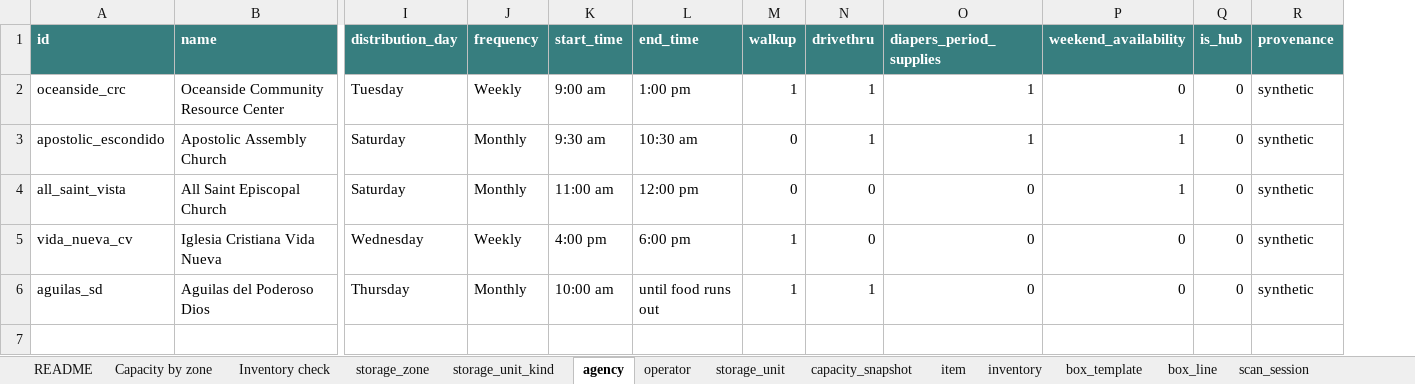
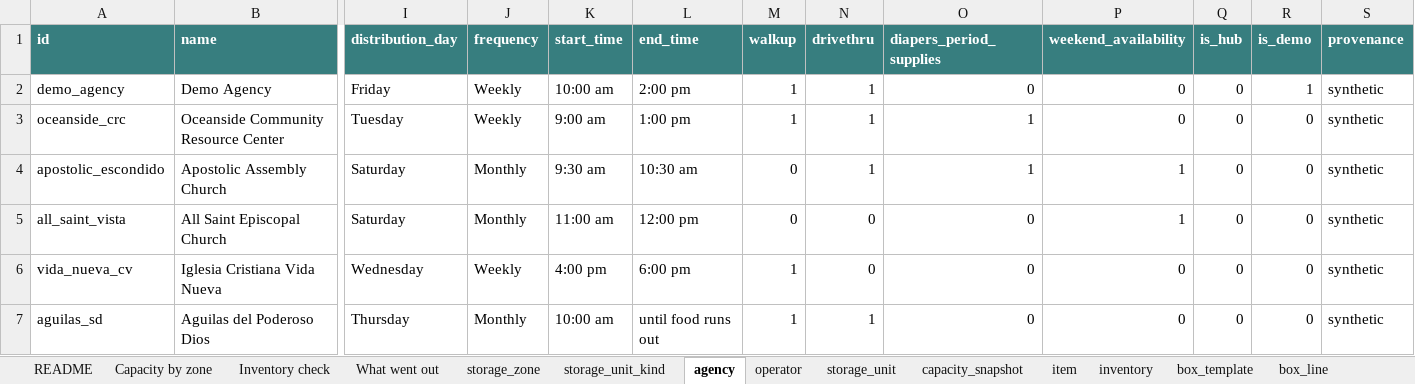
Before and after one commit to Nicolas-Holmgren-Chinique/Food-Bank-Capacity, an Excel workbook: capacity-mapping/data/CareSpace_Synthetic_DB.xlsx, sheet agency, drawn as a sheet; only a part is shown, gaps mark what is left out; values as stored, in another font and other column widths than the file's, no borders; addresses are those after the commit; rows hold the shown columns only; the diff names each change by its address in the sheet, - before the commit and + after, or states it on an @@ line.

```diff
--- a/capacity-mapping/data/CareSpace_Synthetic_DB.xlsx (sheet agency)
+++ b/capacity-mapping/data/CareSpace_Synthetic_DB.xlsx (sheet agency)
+sheet tab: What went out
+column R (is_demo), rows 3-7: all 0
+row 2: demo_agency | Demo Agency | Friday | Weekly | 10:00 am | 2:00 pm | 1 | 1 | 0 | 0 | 0 | 1 | synthetic
```
Also changed, not shown: sheet inventory, sheet storage_unit, sheet box_line, sheet Capacity by zone, sheet capacity_snapshot, sheet Inventory check, 4 more sheets, other sheet tabs, 14 other files.
